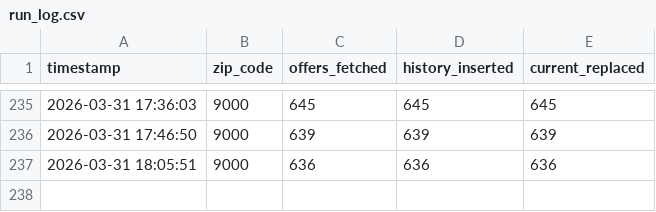
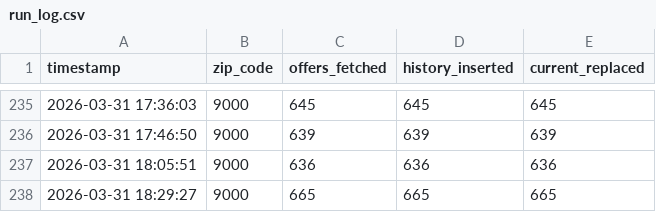
Before and after one commit to alexchrander/M6_Project_Anti_Food_Waste, a CSV file: outputs/run_log.csv, drawn as a sheet; only a part is shown, gaps mark what is left out.

```diff
--- a/outputs/run_log.csv
+++ b/outputs/run_log.csv
@@ -237 +237,2 @@ timestamp,zip_code,offers_fetched,history_inserted,current_replaced
 2026-03-31 18:05:51,9000,636,636,636
+2026-03-31 18:29:27,9000,665,665,665
```
Also changed, not shown: 1 other file.
